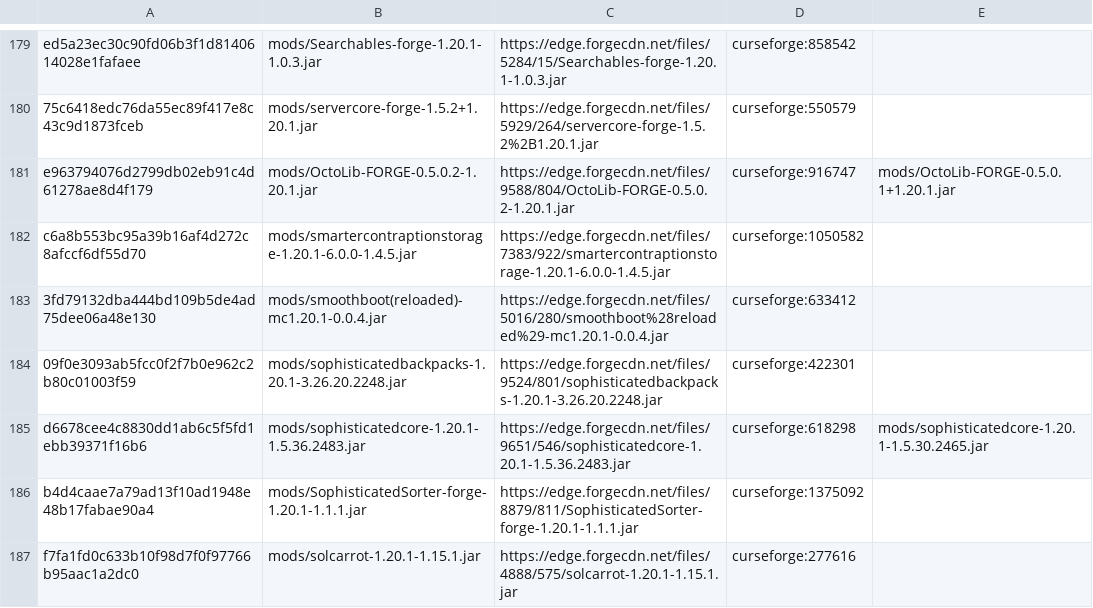
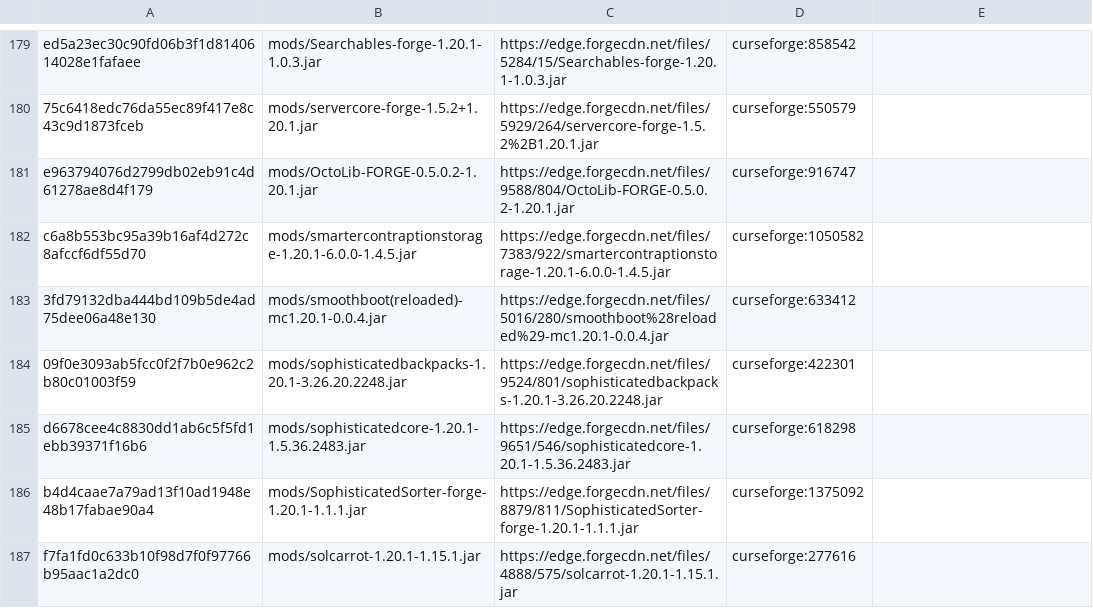
Before and after one commit to Eternal-Snowstorm/Create-Mechanism-and-Innovation, a TSV file: updater/update.tsv, drawn as a sheet; only a part is shown, gaps mark what is left out; the diff covers the shown part only.

```diff
--- a/updater/update.tsv
+++ b/updater/update.tsv
@@ -180,3 +180,3 @@ ed5a23ec30c90fd06b3f1d8140614028e1fafaee	mods/Searchables-forge-1.20.1-1.0.3.jar
 75c6418edc76da55ec89f417e8c43c9d1873fceb	mods/servercore-forge-1.5.2+1.20.1.jar	https://edge.forgecdn.net/files/5929/264/servercore-forge-1.5.2%2B1.20.1.jar	curseforge:550579	
-e963794076d2799db02eb91c4d61278ae8d4f179	mods/OctoLib-FORGE-0.5.0.2-1.20.1.jar	https://edge.forgecdn.net/files/9588/804/OctoLib-FORGE-0.5.0.2-1.20.1.jar	curseforge:916747	mods/OctoLib-FORGE-0.5.0.1+1.20.1.jar
+e963794076d2799db02eb91c4d61278ae8d4f179	mods/OctoLib-FORGE-0.5.0.2-1.20.1.jar	https://edge.forgecdn.net/files/9588/804/OctoLib-FORGE-0.5.0.2-1.20.1.jar	curseforge:916747	
 c6a8b553bc95a39b16af4d272c8afccf6df55d70	mods/smartercontraptionstorage-1.20.1-6.0.0-1.4.5.jar	https://edge.forgecdn.net/files/7383/922/smartercontraptionstorage-1.20.1-6.0.0-1.4.5.jar	curseforge:1050582	
@@ -184,3 +184,3 @@ c6a8b553bc95a39b16af4d272c8afccf6df55d70	mods/smartercontraptionstorage-1.20.1-6
 09f0e3093ab5fcc0f2f7b0e962c2b80c01003f59	mods/sophisticatedbackpacks-1.20.1-3.26.20.2248.jar	https://edge.forgecdn.net/files/9524/801/sophisticatedbackpacks-1.20.1-3.26.20.2248.jar	curseforge:422301	
-d6678cee4c8830dd1ab6c5f5fd1ebb39371f16b6	mods/sophisticatedcore-1.20.1-1.5.36.2483.jar	https://edge.forgecdn.net/files/9651/546/sophisticatedcore-1.20.1-1.5.36.2483.jar	curseforge:618298	mods/sophisticatedcore-1.20.1-1.5.30.2465.jar
+d6678cee4c8830dd1ab6c5f5fd1ebb39371f16b6	mods/sophisticatedcore-1.20.1-1.5.36.2483.jar	https://edge.forgecdn.net/files/9651/546/sophisticatedcore-1.20.1-1.5.36.2483.jar	curseforge:618298	
 b4d4caae7a79ad13f10ad1948e48b17fabae90a4	mods/SophisticatedSorter-forge-1.20.1-1.1.1.jar	https://edge.forgecdn.net/files/8879/811/SophisticatedSorter-forge-1.20.1-1.1.1.jar	curseforge:1375092	
```
Also changed, not shown: 1 removed row and 7 edited cells elsewhere in this file, updater/delete.tsv, 4 other files.
